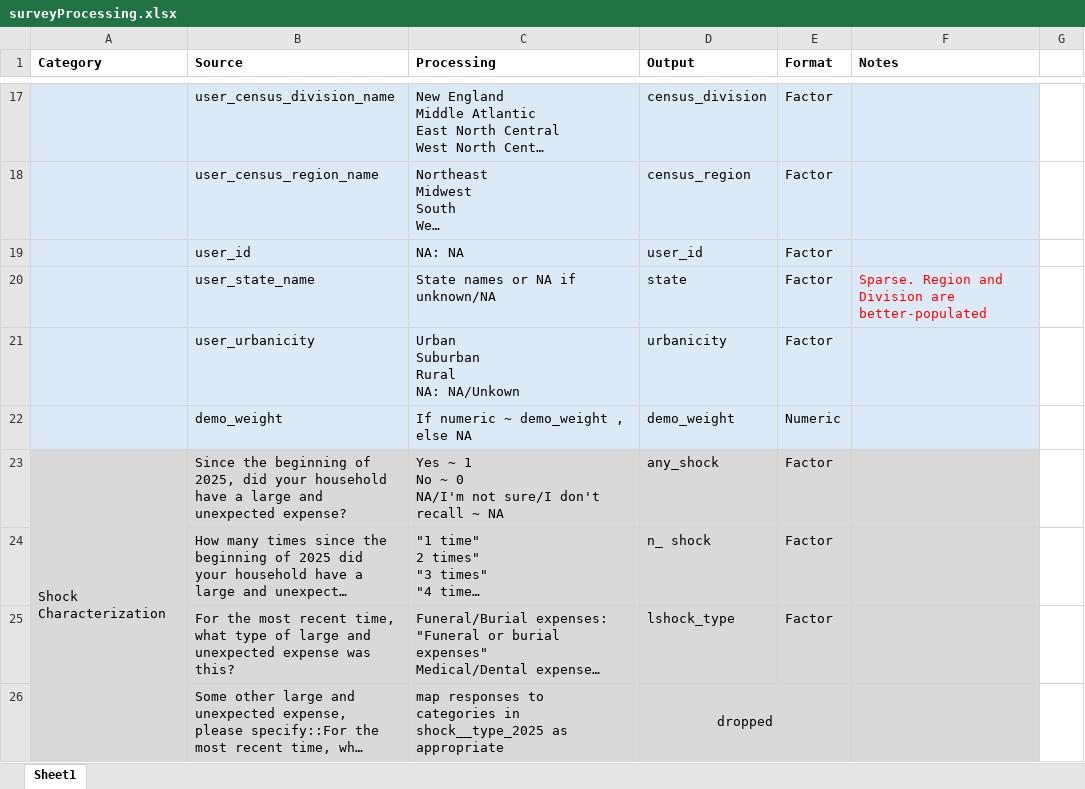
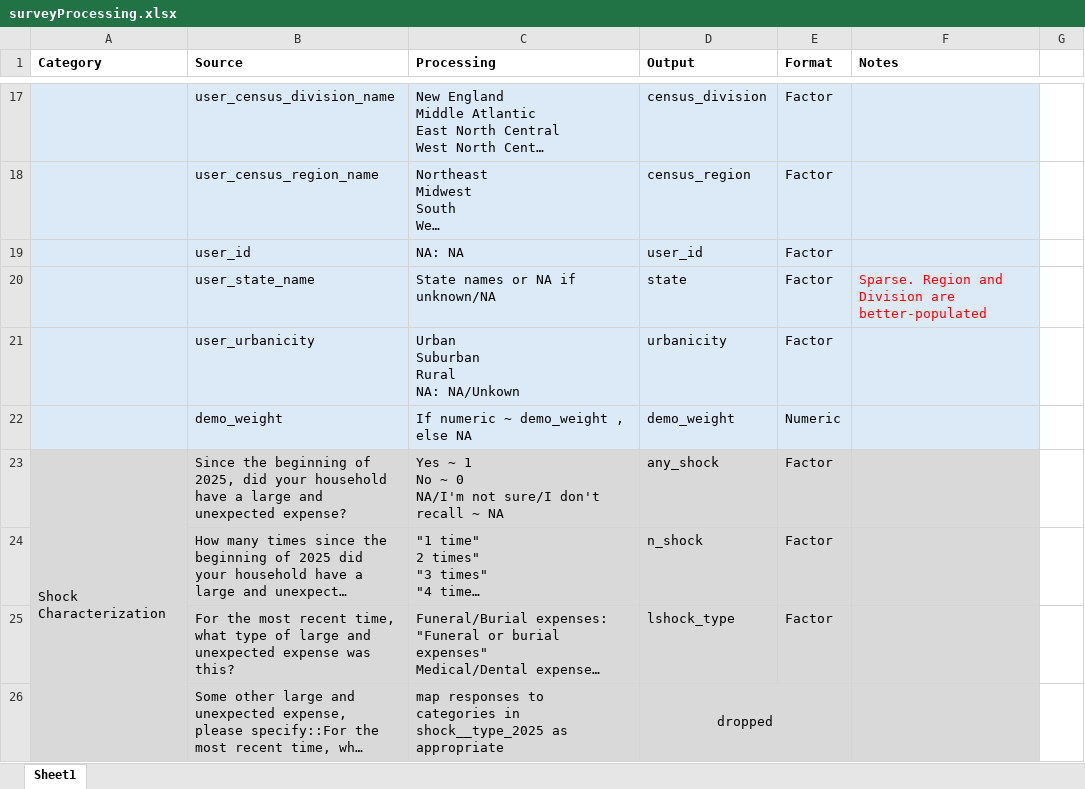
Before and after one commit to kamilajanmohamed/expenseShocks, an Excel workbook: surveyProcessing.xlsx, sheet Sheet1, drawn as a sheet; only a part is shown, gaps mark what is left out; long unchanged cells end in …; values as stored, in another font and other column widths than the file's, no borders; the diff covers the shown part only; the diff names each change by its address in the sheet, - before the commit and + after, or states it on an @@ line.

Commit message:
fixed minor typos

```diff
--- a/surveyProcessing.xlsx (sheet Sheet1)
+++ b/surveyProcessing.xlsx (sheet Sheet1)
-D24 (Output): n_ shock
+D24 (Output): n_shock
```
Also changed, not shown: 5 edited cells elsewhere in this sheet.
